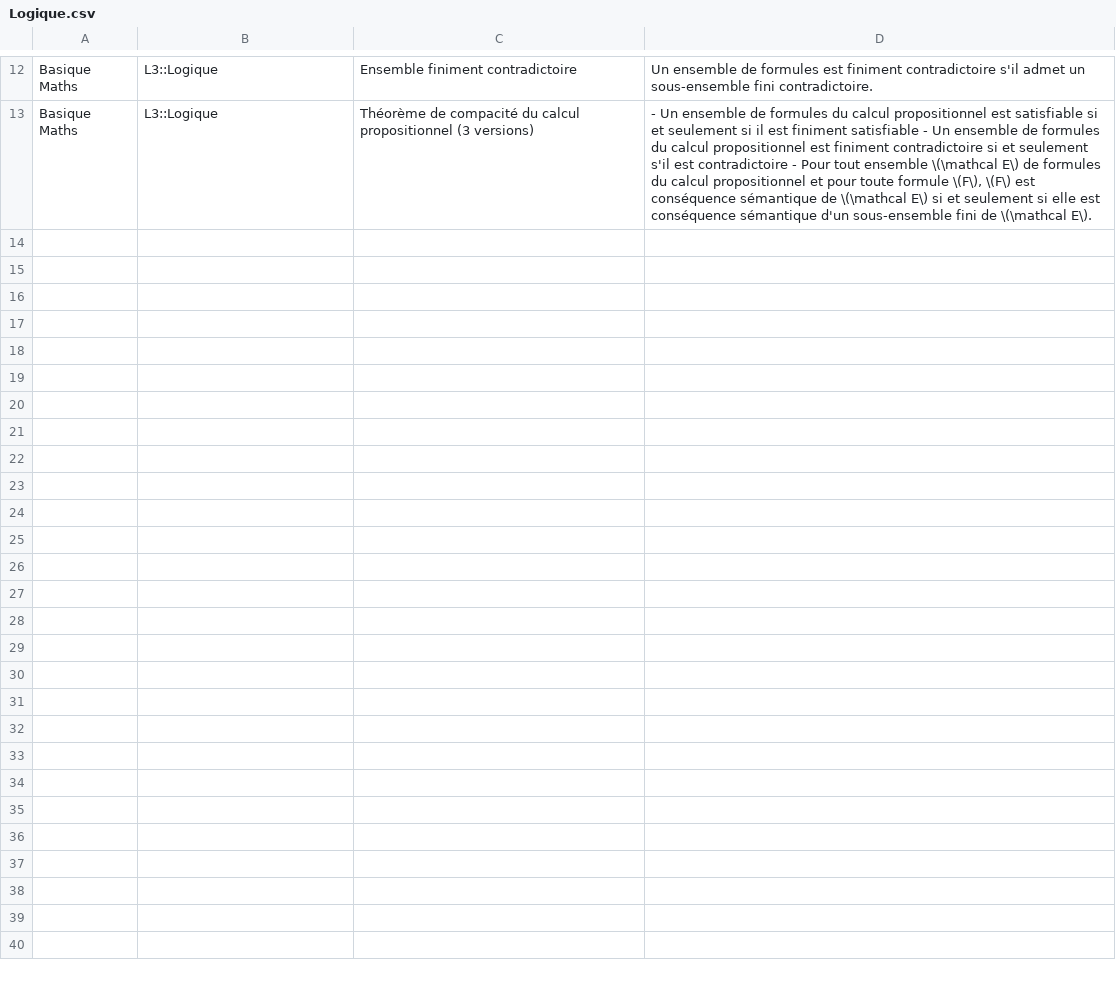
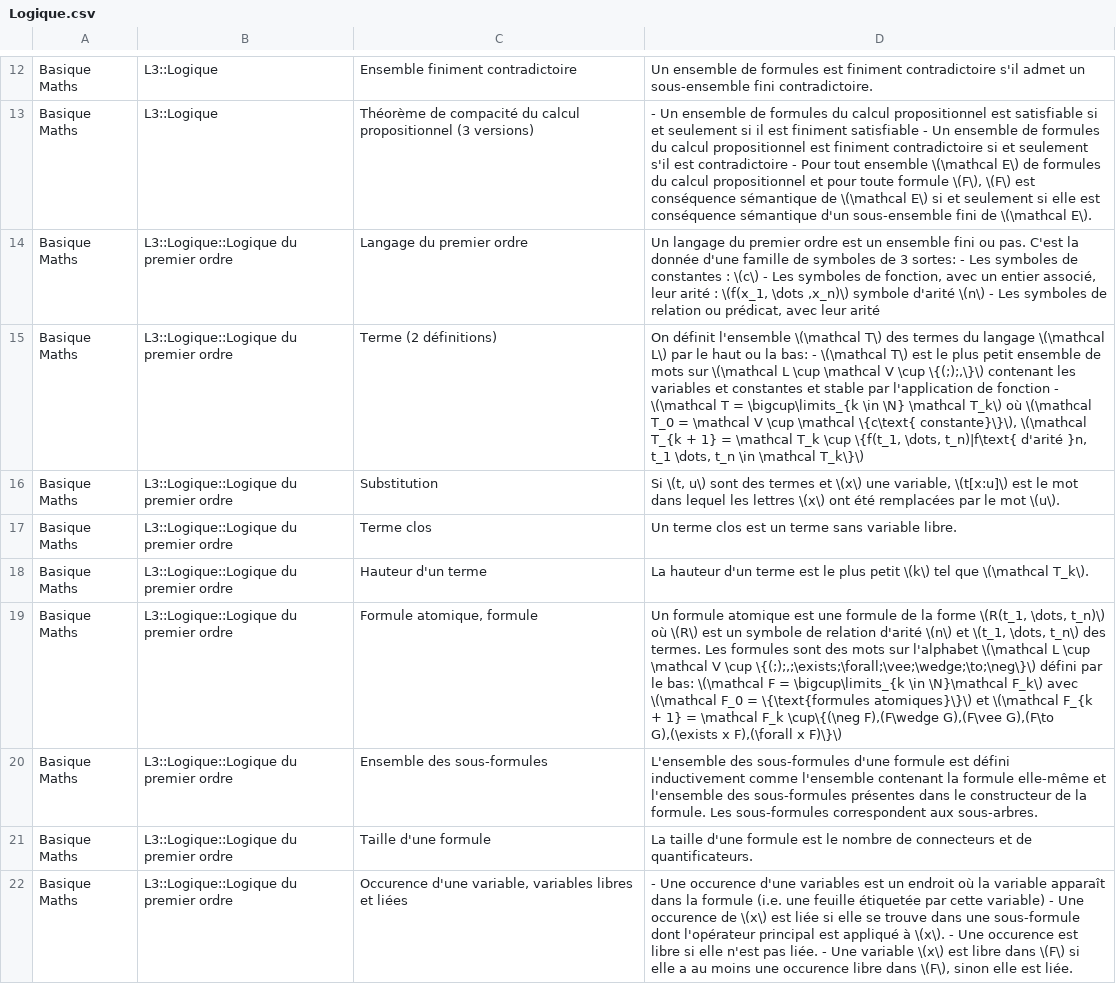
Before and after one commit to Redclem/Anki-Union, a CSV file: L3/Logique.csv, drawn as a sheet; only a part is shown, gaps mark what is left out; the diff covers the shown part only; the diff names each change by its address in the sheet, - before the commit and + after, or states it on an @@ line.

```diff
--- a/L3/Logique.csv
+++ b/L3/Logique.csv
+row 14: Basique Maths | L3::Logique::Logique du premier ordre | Langage du premier ordre | Un langage du premier ordre est un ensemble fini ou pas. C'est la donnée d'une famille de symboles de 3 sortes: - Les symboles de constantes : \(c\) - Les symboles de fonction, avec un entier associé, leur arité : \(f(x_1, \dots ,x_n)\) symbole d'arité \(n\) - Les symboles de relation ou prédicat, avec leur arité
+row 15: Basique Maths | L3::Logique::Logique du premier ordre | Terme (2 définitions) | On définit l'ensemble \(\mathcal T\) des termes du langage \(\mathcal L\) par le haut ou la bas: - \(\mathcal T\) est le plus petit ensemble de mots sur \(\mathcal L \cup \mathcal V \cup \{(;);,\}\) contenant les variables et constantes et stable par l'application de fonction - \(\mathcal T = \bigcup\limits_{k \in \N} \mathcal T_k\) où \(\mathcal T_0 = \mathcal V \cup \mathcal \{c\text{ constante}\}\), \(\mathcal T_{k + 1} = \mathcal T_k \cup \{f(t_1, \dots, t_n)|f\text{ d'arité }n, t_1 \dots, t_n \in \mathcal T_k\}\)
+row 16: Basique Maths | L3::Logique::Logique du premier ordre | Substitution | Si \(t, u\) sont des termes et \(x\) une variable, \(t[x:u]\) est le mot dans lequel les lettres \(x\) ont été remplacées par le mot \(u\).
+row 17: Basique Maths | L3::Logique::Logique du premier ordre | Terme clos | Un terme clos est un terme sans variable libre.
+row 18: Basique Maths | L3::Logique::Logique du premier ordre | Hauteur d'un terme | La hauteur d'un terme est le plus petit \(k\) tel que \(\mathcal T_k\).
+row 19: Basique Maths | L3::Logique::Logique du premier ordre | Formule atomique, formule | Un formule atomique est une formule de la forme \(R(t_1, \dots, t_n)\) où \(R\) est un symbole de relation d'arité \(n\) et \(t_1, \dots, t_n\) des termes. Les formules sont des mots sur l'alphabet \(\mathcal L \cup \mathcal V \cup \{(;);,;\exists;\forall;\vee;\wedge;\to;\neg\}\) défini par le bas: \(\mathcal F = \bigcup\limits_{k \in \N}\mathcal F_k\) avec \(\mathcal F_0 = \{\text{formules atomiques}\}\) et \(\mathcal F_{k + 1} = \mathcal F_k \cup\{(\neg F),(F\wedge G),(F\vee G),(F\to G),(\exists x F),(\forall x F)\}\)
+row 20: Basique Maths | L3::Logique::Logique du premier ordre | Ensemble des sous-formules | L'ensemble des sous-formules d'une formule est défini inductivement comme l'ensemble contenant la formule elle-même et l'ensemble des sous-formules présentes dans le constructeur de la formule. Les sous-formules correspondent aux sous-arbres.
+row 21: Basique Maths | L3::Logique::Logique du premier ordre | Taille d'une formule | La taille d'une formule est le nombre de connecteurs et de quantificateurs.
+row 22: Basique Maths | L3::Logique::Logique du premier ordre | Occurence d'une variable, variables libres et liées | - Une occurence d'une variables est un endroit où la variable apparaît dans la formule (i.e. une feuille étiquetée par cette variable) - Une occurence de \(x\) est liée si elle se trouve dans une sous-formule dont l'opérateur principal est appliqué à \(x\). - Une occurence est libre si elle n'est pas liée. - Une variable \(x\) est libre dans \(F\) si elle a au moins une occurence libre dans \(F\), sinon elle est liée.
```
Also changed, not shown: 8 added rows elsewhere in this file, L3/Algèbre 2/Anneaux, structures et polynômes.csv, L3/Intégration et théorie de la mesure.csv, 6 other files.
